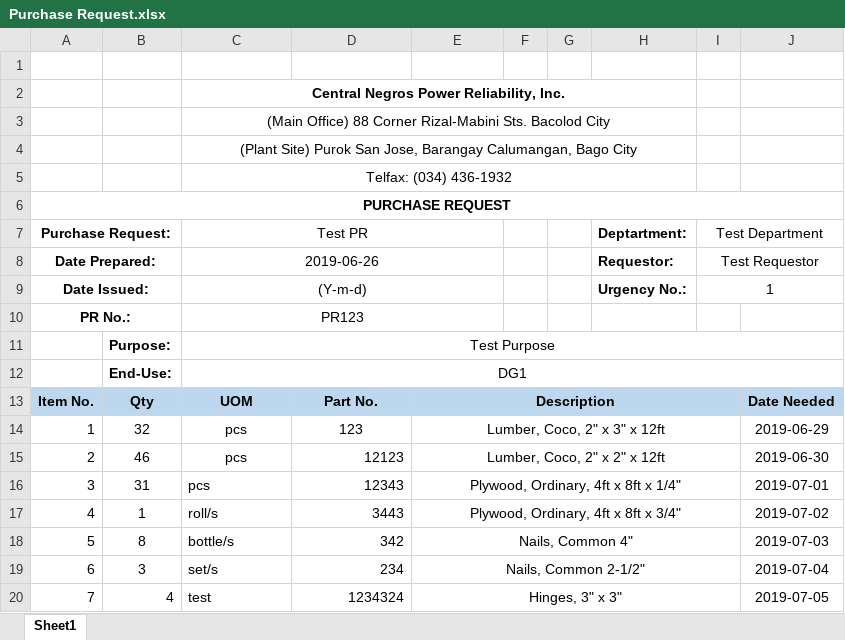
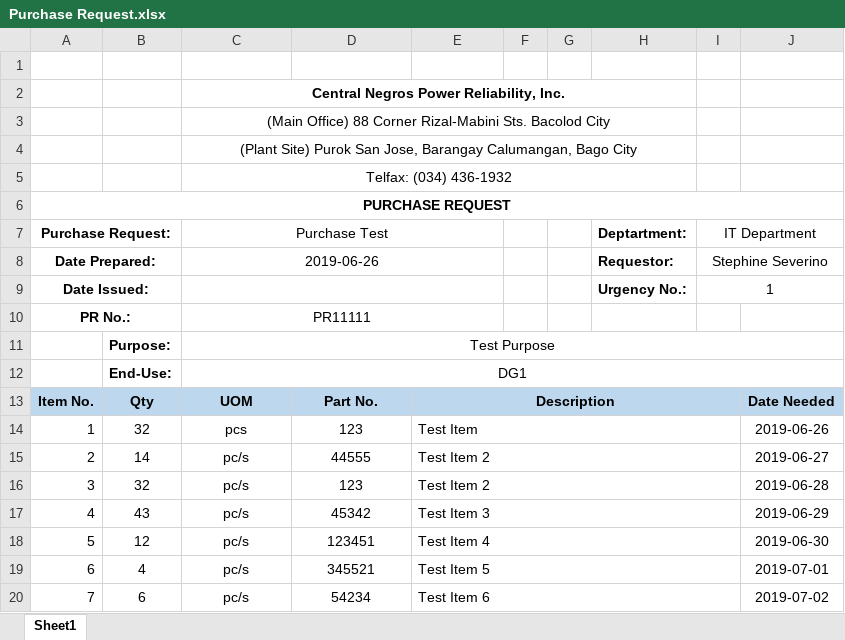
Before and after one commit to JonahBenares/purchasing, an Excel workbook: uploads/excel/Purchase Request.xlsx, sheet Sheet1, drawn as a sheet; only a part is shown; values as stored, in another font and other column widths than the file's, no borders; charts and pictures not drawn; removed rows and columns are numbered as before the commit, all else as after; the diff covers the shown part only; the diff names each change by its address in the sheet, - before the commit and + after, or states it on an @@ line.

```diff
--- a/uploads/excel/Purchase Request.xlsx (sheet Sheet1)
+++ b/uploads/excel/Purchase Request.xlsx (sheet Sheet1)
-C7: Test PR
+C7: Purchase Test
-I7: Test Department
+I7: IT Department
-I8 (IT Department): Test Requestor
+I8 (IT Department): Stephine Severino
-C9 (Purchase Test): (Y-m-d)
+C9 (Purchase Test): (empty)
-C10 (Purchase Test): PR123
+C10 (Purchase Test): PR11111
-E14: Lumber, Coco, 2" x 3" x 12ft
+E14: Test Item
-E14:E16 alignment: center
+E14:E16 alignment: left
-J14: 2019-06-29
+J14: 2019-06-26
-B15: 46
+B15: 14
-C15:C16 (Purchase Test): pcs
+C15:C16 (Purchase Test): pc/s
-D15: 12123
+D15: 44555
-D15:D16 alignment: right
+D15:D16 alignment: center
-E15: Lumber, Coco, 2" x 2" x 12ft
+E15: Test Item 2
-J15: 2019-06-30
+J15: 2019-06-27
-B16: 31
+B16: 32
-C16 alignment: left
+C16 alignment: center
-D16: 12343
+D16: 123
-E16: Plywood, Ordinary, 4ft x 8ft x 1/4"
+E16: Test Item 2
-J16: 2019-07-01
+J16: 2019-06-28
-row 17: 4 | 1 | roll/s | 3443 | Plywood, Ordinary, 4ft x 8ft x 3/4" |  |  |  |  | 2019-07-02
-row 18: 5 | 8 | bottle/s | 342 | Nails, Common 4" |  |  |  |  | 2019-07-03
-row 19: 6 | 3 | set/s | 234 | Nails, Common 2-1/2" |  |  |  |  | 2019-07-04
-row 20: 7 | 4 | test | 1234324 | Hinges, 3" x 3" |  |  |  |  | 2019-07-05
+row 17: 4 | 43 | pc/s | 45342 | Test Item 3 |  |  |  |  | 2019-06-29
+row 18: 5 | 12 | pc/s | 123451 | Test Item 4 |  |  |  |  | 2019-06-30
+row 19: 6 | 4 | pc/s | 345521 | Test Item 5 |  |  |  |  | 2019-07-01
+row 20: 7 | 6 | pc/s | 54234 | Test Item 6 |  |  |  |  | 2019-07-02
```
Also changed, not shown: 1 added row, 1 removed row, 4 edited cells and cell formats elsewhere in this sheet, charts or pictures, 1 other file.
